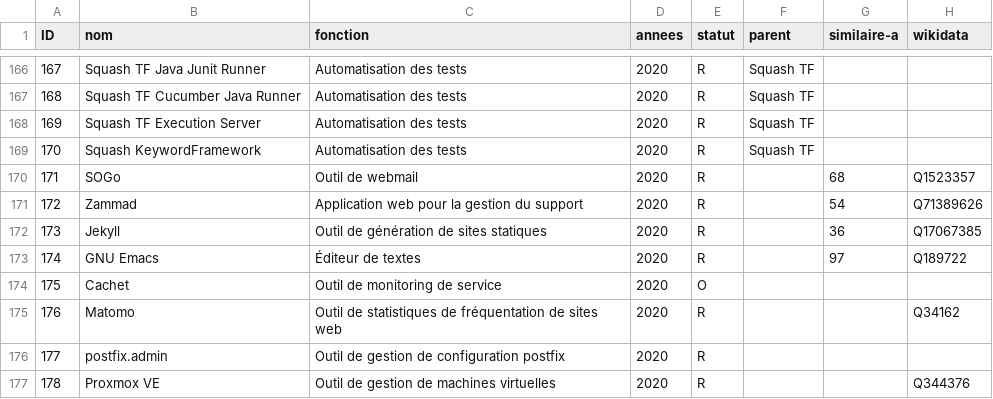
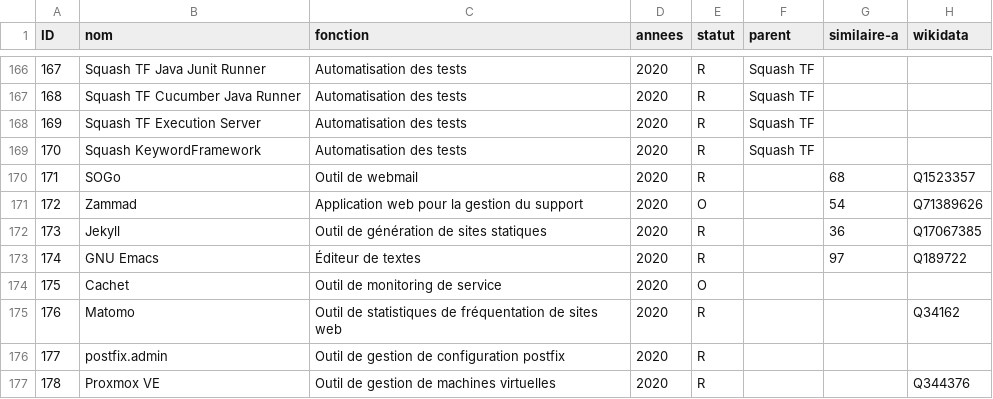
Before and after one commit to dzc34/sill, a CSV file: 2020/sill-2020.csv, drawn as a sheet; only a part is shown, gaps mark what is left out; the diff names each change by its address in the sheet, - before the commit and + after, or states it on an @@ line.

Commit message:
Passage de Zammad en observation

```diff
--- a/2020/sill-2020.csv
+++ b/2020/sill-2020.csv
-E171 (statut): R
+E171 (statut): O
```
